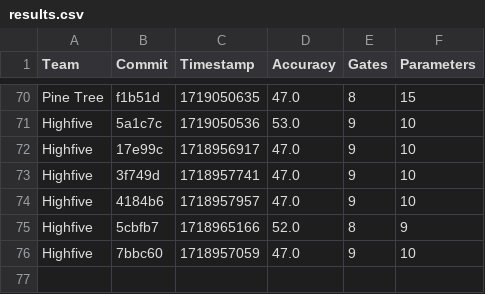
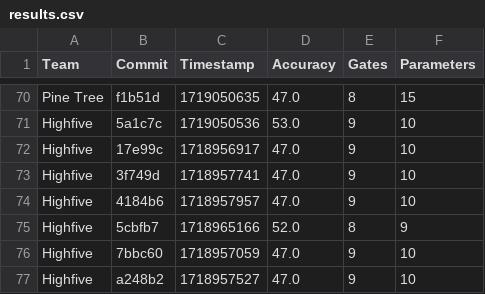
Before and after one commit to willieab/qml-challenge-scorer, a CSV file: site/results.csv, drawn as a sheet; only a part is shown, gaps mark what is left out; the diff names each change by its address in the sheet, - before the commit and + after, or states it on an @@ line.

Commit message:
Scoring a248b2 from Highfive

```diff
--- a/site/results.csv
+++ b/site/results.csv
+row 77: Highfive | a248b2 | 1718957527 | 47.0 | 9 | 10
```
